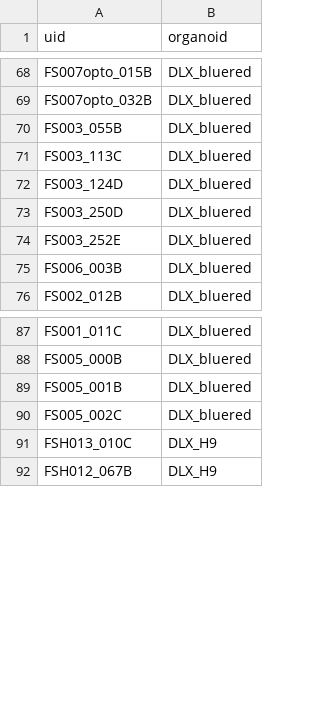
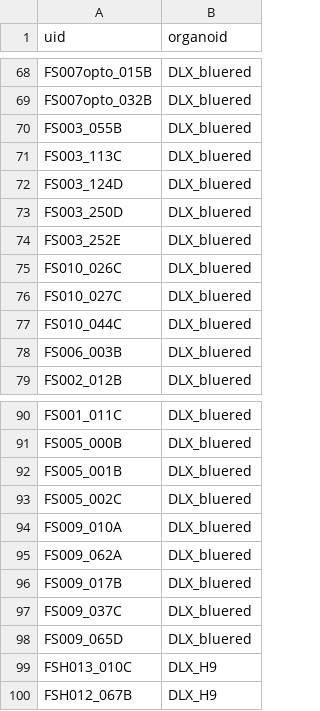
Before and after one commit to JoseGuzman/minibrain, a CSV file: DataSets/organoID.csv, drawn as a sheet; only a part is shown, gaps mark what is left out.

```diff
--- a/DataSets/organoID.csv
+++ b/DataSets/organoID.csv
@@ -74,2 +74,5 @@ FS003_250D,DLX_bluered
 FS003_252E,DLX_bluered
+FS010_026C,DLX_bluered
+FS010_027C,DLX_bluered
+FS010_044C,DLX_bluered
 FS006_003B,DLX_bluered
@@ -90,2 +93,7 @@ FS005_001B,DLX_bluered
 FS005_002C,DLX_bluered
+FS009_010A,DLX_bluered
+FS009_062A,DLX_bluered
+FS009_017B,DLX_bluered
+FS009_037C,DLX_bluered
+FS009_065D,DLX_bluered
 FSH013_010C,DLX_H9
```
Also changed, not shown: DataSets/spikes.csv, 2 other files.
